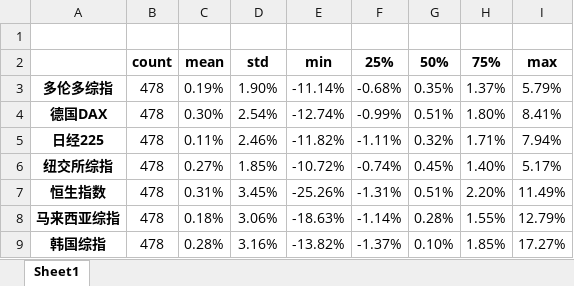
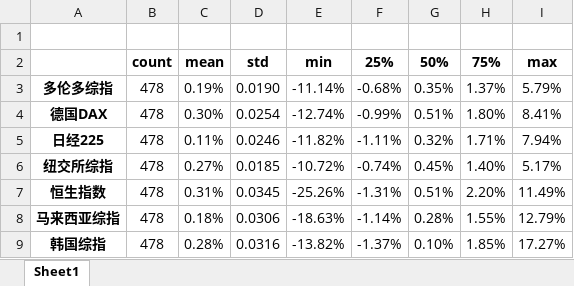
Before and after one commit to lca-123/GA_portfolio, an Excel workbook: 数据描述性统计.xlsx, sheet Sheet1, drawn as a sheet; values as stored, in another font and other column widths than the file's, no borders; the diff names each change by its address in the sheet, - before the commit and + after, or states it on an @@ line.

```diff
--- a/数据描述性统计.xlsx (sheet Sheet1)
+++ b/数据描述性统计.xlsx (sheet Sheet1)
-D3: 1.90%
+D3: 0.0190
-D4: 2.54%
+D4: 0.0254
-D5: 2.46%
+D5: 0.0246
-D6: 1.85%
+D6: 0.0185
-D7: 3.45%
+D7: 0.0345
-D8: 3.06%
+D8: 0.0306
-D9: 3.16%
+D9: 0.0316
```
Also changed, not shown: 6 other files.
